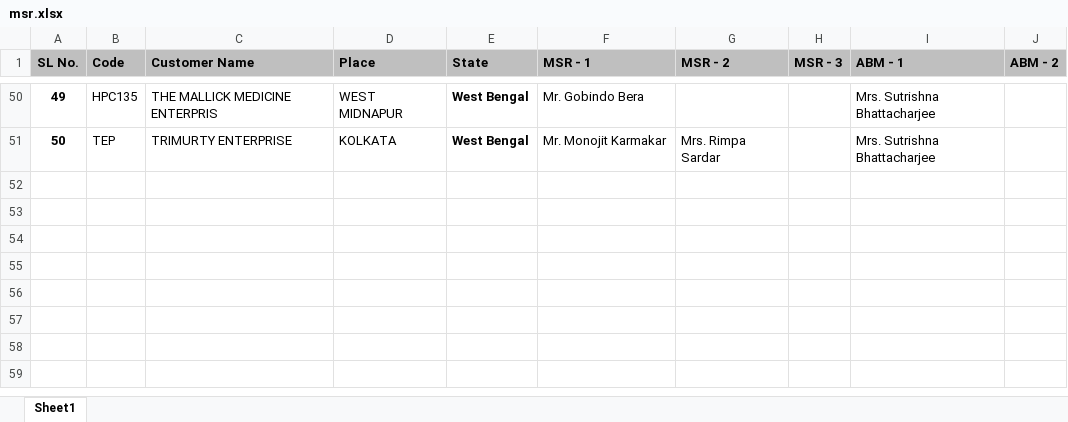
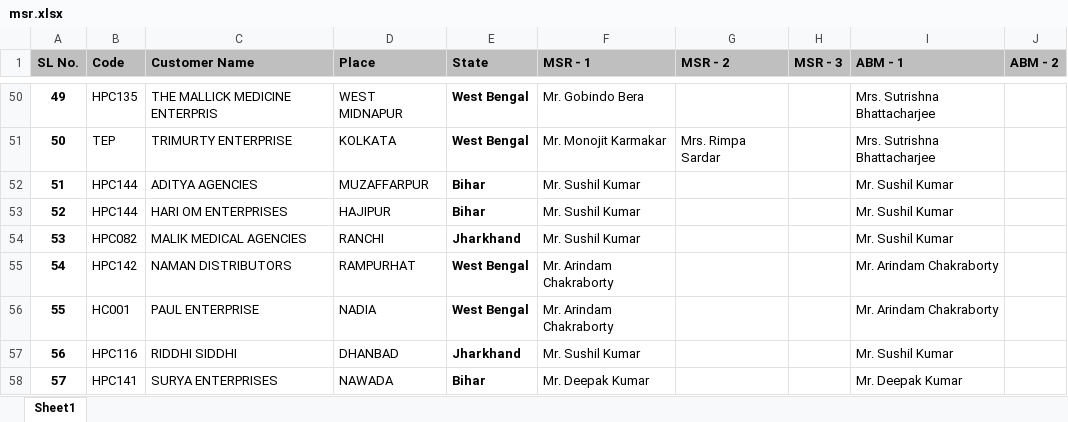
Before and after one commit to adityagoenka24/afd-hospicare-sales-dashboard, an Excel workbook: msr.xlsx, sheet Sheet1, drawn as a sheet; only a part is shown, gaps mark what is left out; values as stored, in another font and other column widths than the file's, no borders; the diff names each change by its address in the sheet, - before the commit and + after, or states it on an @@ line.

Commit message:
msr

```diff
--- a/msr.xlsx (sheet Sheet1)
+++ b/msr.xlsx (sheet Sheet1)
+row 52: 51 | HPC144 | ADITYA AGENCIES | MUZAFFARPUR | Bihar | Mr. Sushil Kumar |  |  | Mr. Sushil Kumar
+row 53: 52 | HPC144 | HARI OM ENTERPRISES | HAJIPUR | Bihar | Mr. Sushil Kumar |  |  | Mr. Sushil Kumar
+row 54: 53 | HPC082 | MALIK MEDICAL AGENCIES | RANCHI | Jharkhand | Mr. Sushil Kumar |  |  | Mr. Sushil Kumar
+row 55: 54 | HPC142 | NAMAN DISTRIBUTORS | RAMPURHAT | West Bengal | Mr. Arindam Chakraborty |  |  | Mr. Arindam Chakraborty
+row 56: 55 | HC001 | PAUL ENTERPRISE | NADIA | West Bengal | Mr. Arindam Chakraborty |  |  | Mr. Arindam Chakraborty
+row 57: 56 | HPC116 | RIDDHI SIDDHI | DHANBAD | Jharkhand | Mr. Sushil Kumar |  |  | Mr. Sushil Kumar
+row 58: 57 | HPC141 | SURYA ENTERPRISES | NAWADA | Bihar | Mr. Deepak Kumar |  |  | Mr. Deepak Kumar
```
